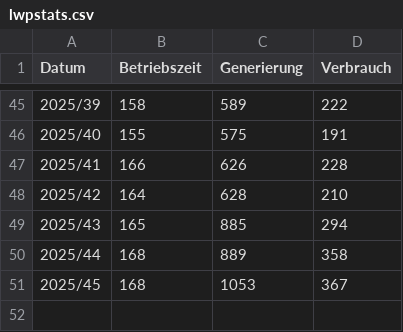
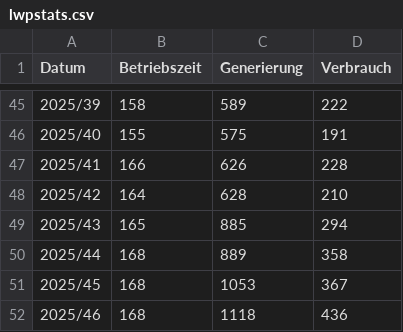
Before and after one commit to stepga/fuchsweg9stats, a CSV file: lwpstats.csv, drawn as a sheet; only a part is shown, gaps mark what is left out.

```diff
--- a/lwpstats.csv
+++ b/lwpstats.csv
@@ -51 +51,2 @@ Datum,Betriebszeit,Generierung,Verbrauch
 2025/45,168,1053,367
+2025/46,168,1118,436
```
Also changed, not shown: fuchsweg9.csv, 1 other file.
